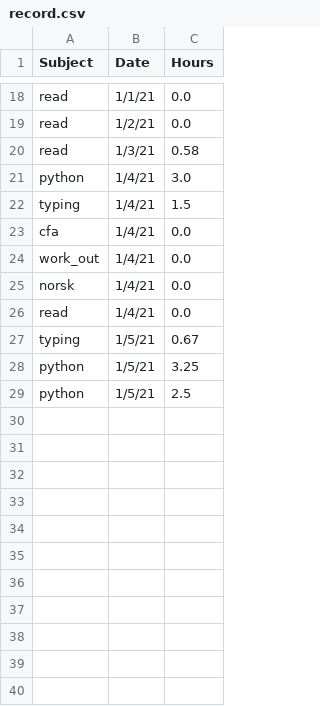
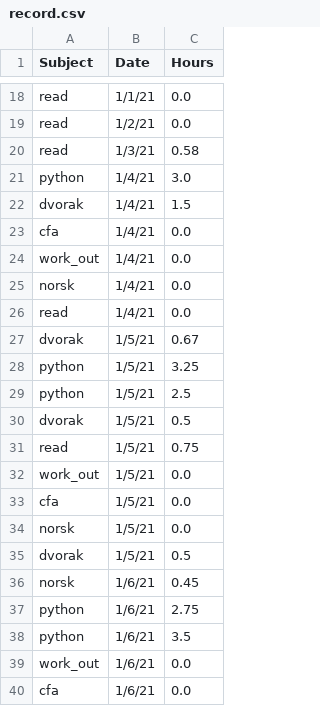
Before and after one commit to Tylryan/Tracker, a CSV file: record.csv, drawn as a sheet; only a part is shown, gaps mark what is left out; the diff covers the shown part only.

```diff
--- a/record.csv
+++ b/record.csv
@@ -21,3 +21,3 @@ read,1/3/21,0.58
 python,1/4/21,3.0
-typing,1/4/21,1.5
+dvorak,1/4/21,1.5
 cfa,1/4/21,0.0
@@ -26,4 +26,15 @@ norsk,1/4/21,0.0
 read,1/4/21,0.0
-typing,1/5/21,0.67
+dvorak,1/5/21,0.67
 python,1/5/21,3.25
 python,1/5/21,2.5
+dvorak,1/5/21,0.5
+read,1/5/21,0.75
+work_out,1/5/21,0.0
+cfa,1/5/21,0.0
+norsk,1/5/21,0.0
+dvorak,1/5/21,0.5
+norsk,1/6/21,0.45
+python,1/6/21,2.75
+python,1/6/21,3.5
+work_out,1/6/21,0.0
+cfa,1/6/21,0.0
```
Also changed, not shown: 27 added rows and 5 edited cells elsewhere in this file, 6 other files.
